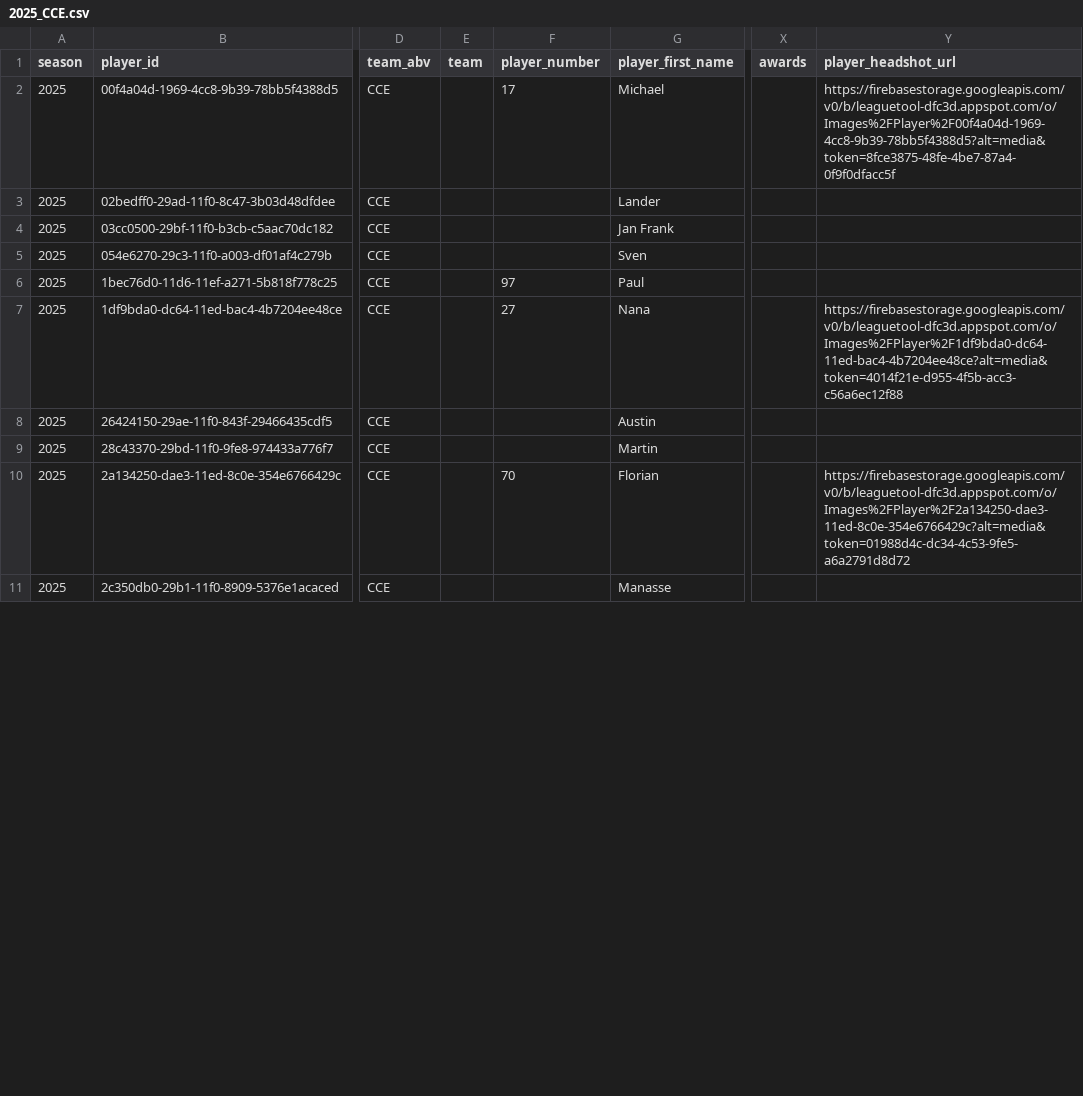
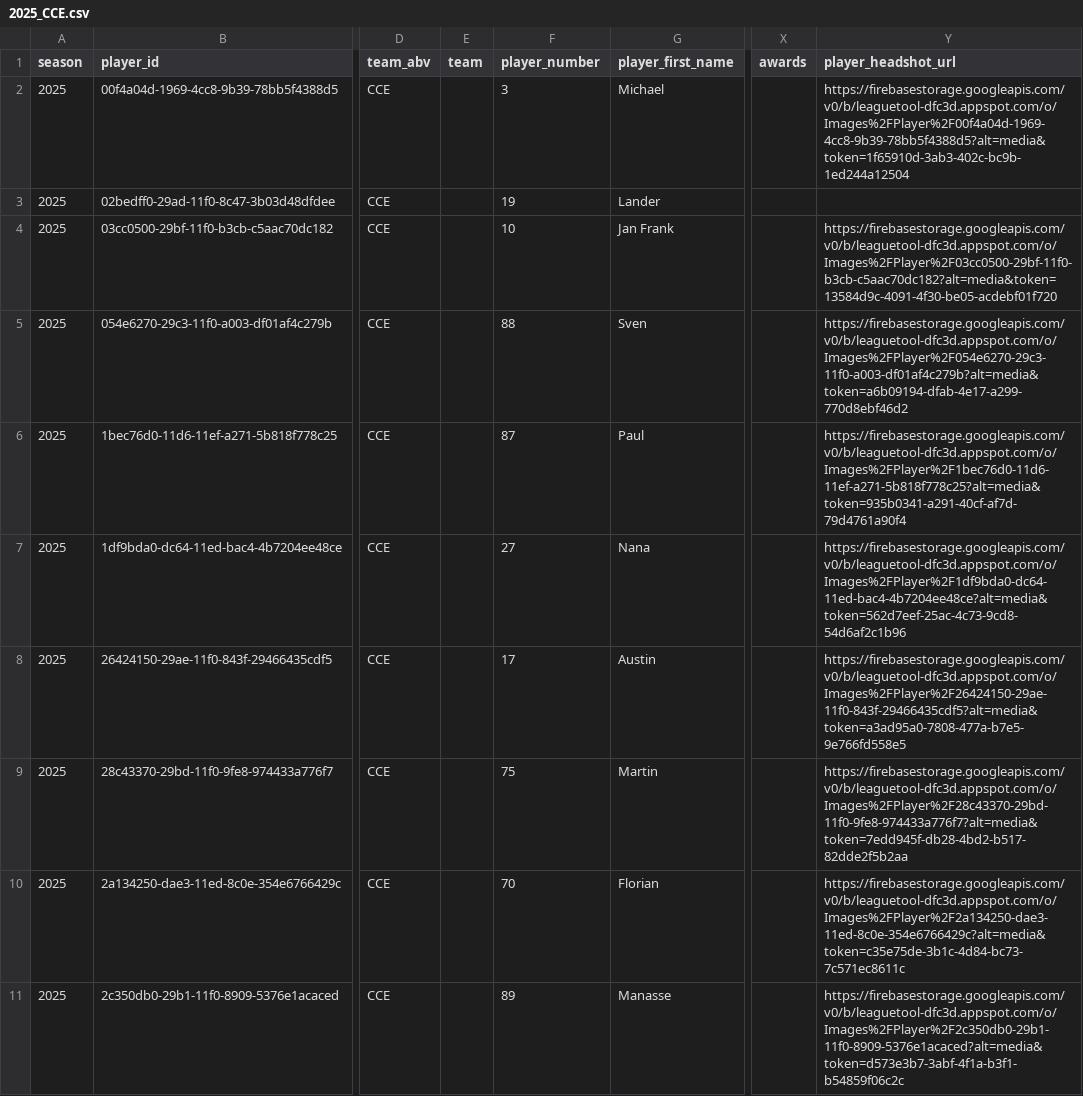
Before and after one commit to armstjc/european-league-of-football-data-repository, a CSV file: rosters/raw/2025_CCE.csv, drawn as a sheet; only a part is shown, gaps mark what is left out; the diff covers the shown part only; the diff names each change by its address in the sheet, - before the commit and + after, or states it on an @@ line.

Commit message:
2025-05-24 Data Update

```diff
--- a/rosters/raw/2025_CCE.csv
+++ b/rosters/raw/2025_CCE.csv
-F2 (player_number): 17
+F2 (player_number): 3
-Y2 (player_headshot_url): https://firebasestorage.googleapis.com/v0/b/leaguetool-dfc3d.appspot.com/o/Images%2FPlayer%2F00f4a04d-1969-4cc8-9b39-78bb5f4388d5?alt=media&token=8fce3875-48fe-4be7-87a4-0f9f0dfacc5f
+Y2 (player_headshot_url): https://firebasestorage.googleapis.com/v0/b/leaguetool-dfc3d.appspot.com/o/Images%2FPlayer%2F00f4a04d-1969-4cc8-9b39-78bb5f4388d5?alt=media&token=1f65910d-3ab3-402c-bc9b-1ed244a12504
-F3 (player_number): (empty)
+F3 (player_number): 19
-F4 (player_number): (empty)
+F4 (player_number): 10
-Y4 (player_headshot_url): (empty)
+Y4 (player_headshot_url): https://firebasestorage.googleapis.com/v0/b/leaguetool-dfc3d.appspot.com/o/Images%2FPlayer%2F03cc0500-29bf-11f0-b3cb-c5aac70dc182?alt=media&token=13584d9c-4091-4f30-be05-acdebf01f720
-F5 (player_number): (empty)
+F5 (player_number): 88
-Y5 (player_headshot_url): (empty)
+Y5 (player_headshot_url): https://firebasestorage.googleapis.com/v0/b/leaguetool-dfc3d.appspot.com/o/Images%2FPlayer%2F054e6270-29c3-11f0-a003-df01af4c279b?alt=media&token=a6b09194-dfab-4e17-a299-770d8ebf46d2
-F6 (player_number): 97
+F6 (player_number): 87
-Y6 (player_headshot_url): (empty)
+Y6 (player_headshot_url): https://firebasestorage.googleapis.com/v0/b/leaguetool-dfc3d.appspot.com/o/Images%2FPlayer%2F1bec76d0-11d6-11ef-a271-5b818f778c25?alt=media&token=935b0341-a291-40cf-af7d-79d4761a90f4
-Y7 (player_headshot_url): https://firebasestorage.googleapis.com/v0/b/leaguetool-dfc3d.appspot.com/o/Images%2FPlayer%2F1df9bda0-dc64-11ed-bac4-4b7204ee48ce?alt=media&token=4014f21e-d955-4f5b-acc3-c56a6ec12f88
+Y7 (player_headshot_url): https://firebasestorage.googleapis.com/v0/b/leaguetool-dfc3d.appspot.com/o/Images%2FPlayer%2F1df9bda0-dc64-11ed-bac4-4b7204ee48ce?alt=media&token=562d7eef-25ac-4c73-9cd8-54d6af2c1b96
-F8 (player_number): (empty)
+F8 (player_number): 17
-Y8 (player_headshot_url): (empty)
+Y8 (player_headshot_url): https://firebasestorage.googleapis.com/v0/b/leaguetool-dfc3d.appspot.com/o/Images%2FPlayer%2F26424150-29ae-11f0-843f-29466435cdf5?alt=media&token=a3ad95a0-7808-477a-b7e5-9e766fd558e5
-F9 (player_number): (empty)
+F9 (player_number): 75
-Y9 (player_headshot_url): (empty)
+Y9 (player_headshot_url): https://firebasestorage.googleapis.com/v0/b/leaguetool-dfc3d.appspot.com/o/Images%2FPlayer%2F28c43370-29bd-11f0-9fe8-974433a776f7?alt=media&token=7edd945f-db28-4bd2-b517-82dde2f5b2aa
-Y10 (player_headshot_url): https://firebasestorage.googleapis.com/v0/b/leaguetool-dfc3d.appspot.com/o/Images%2FPlayer%2F2a134250-dae3-11ed-8c0e-354e6766429c?alt=media&token=01988d4c-dc34-4c53-9fe5-a6a2791d8d72
+Y10 (player_headshot_url): https://firebasestorage.googleapis.com/v0/b/leaguetool-dfc3d.appspot.com/o/Images%2FPlayer%2F2a134250-dae3-11ed-8c0e-354e6766429c?alt=media&token=c35e75de-3b1c-4d84-bc73-7c571ec8611c
-F11 (player_number): (empty)
+F11 (player_number): 89
-Y11 (player_headshot_url): (empty)
+Y11 (player_headshot_url): https://firebasestorage.googleapis.com/v0/b/leaguetool-dfc3d.appspot.com/o/Images%2FPlayer%2F2c350db0-29b1-11f0-8909-5376e1acaced?alt=media&token=d573e3b7-3abf-4f1a-b3f1-b54859f06c2c
```
Also changed, not shown: 1 added row and 57 edited cells elsewhere in this file, rosters/player_history/player_history.csv, rosters/raw/2025_HVM.csv, 34 other files.
